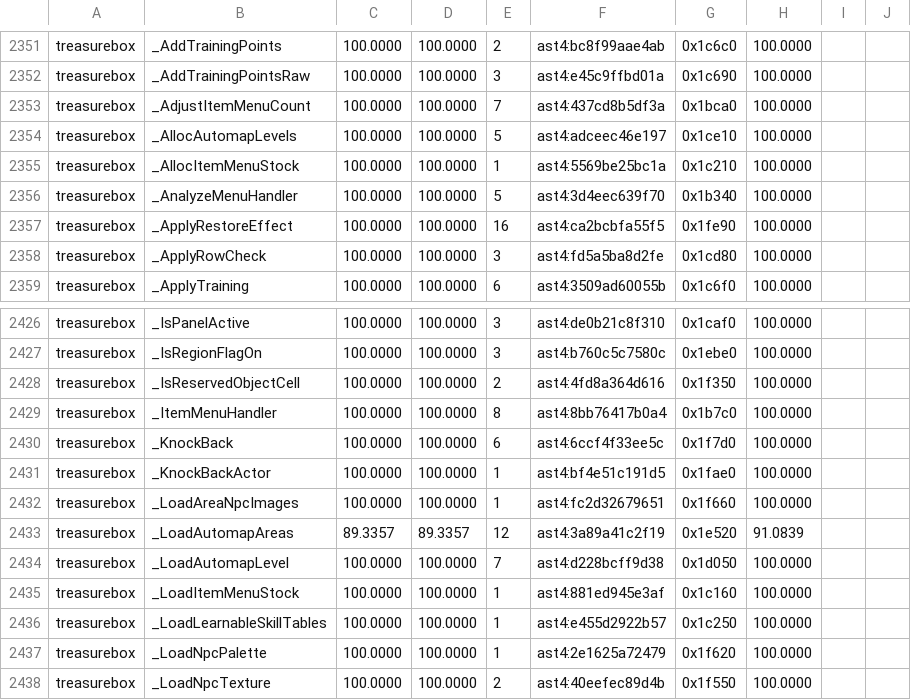
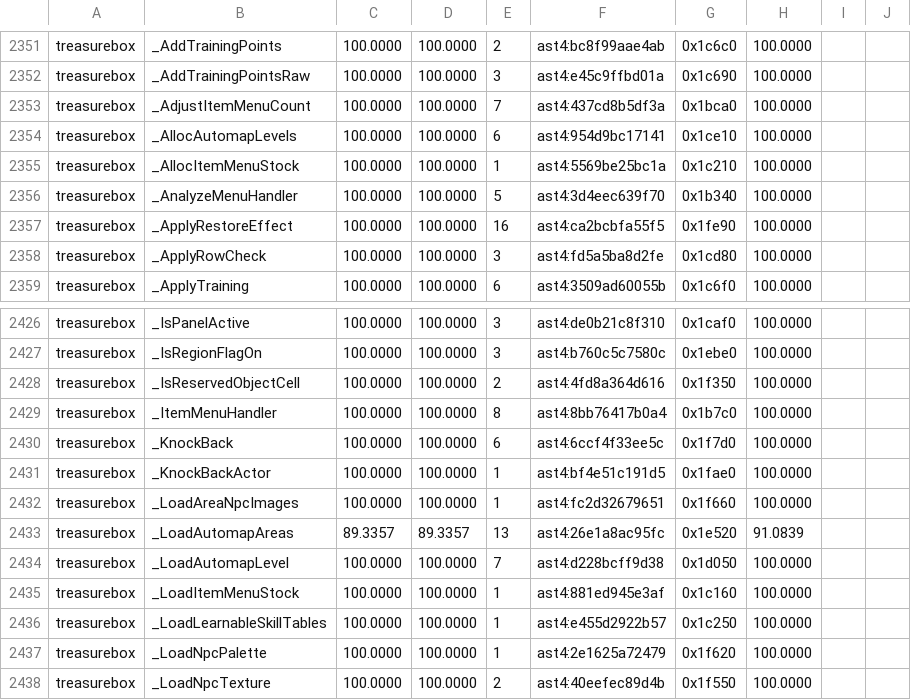
Before and after one commit to sushi-shi/giten-decomp, a TSV file: config/match_baseline.tsv, drawn as a sheet; only a part is shown, gaps mark what is left out.

Commit message:
match: recover automap table allocation macro

```diff
--- a/config/match_baseline.tsv
+++ b/config/match_baseline.tsv
@@ -2353,3 +2353,3 @@ treasurebox	_AddTrainingPointsRaw	100.0000	100.0000	3	ast4:e45c9ffbd01a	0x1c690
 treasurebox	_AdjustItemMenuCount	100.0000	100.0000	7	ast4:437cd8b5df3a	0x1bca0	100.0000	
-treasurebox	_AllocAutomapLevels	100.0000	100.0000	5	ast4:adceec46e197	0x1ce10	100.0000	
+treasurebox	_AllocAutomapLevels	100.0000	100.0000	6	ast4:954d9bc17141	0x1ce10	100.0000	
 treasurebox	_AllocItemMenuStock	100.0000	100.0000	1	ast4:5569be25bc1a	0x1c210	100.0000	
@@ -2432,3 +2432,3 @@ treasurebox	_KnockBackActor	100.0000	100.0000	1	ast4:bf4e51c191d5	0x1fae0	100.00
 treasurebox	_LoadAreaNpcImages	100.0000	100.0000	1	ast4:fc2d32679651	0x1f660	100.0000	
-treasurebox	_LoadAutomapAreas	89.3357	89.3357	12	ast4:3a89a41c2f19	0x1e520	91.0839	
+treasurebox	_LoadAutomapAreas	89.3357	89.3357	13	ast4:26e1a8ac95fc	0x1e520	91.0839	
 treasurebox	_LoadAutomapLevel	100.0000	100.0000	7	ast4:d228bcff9d38	0x1d050	100.0000	
```
Also changed, not shown: 1 other file.
